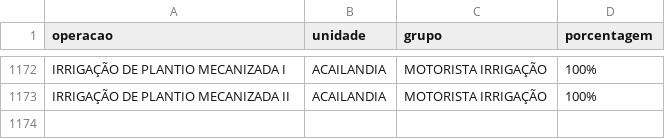
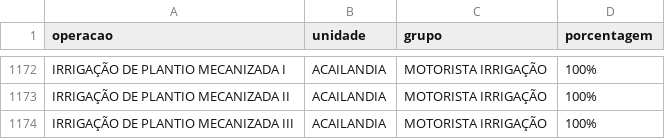
Before and after one commit to guilherme-jsf/und, a CSV file: grupoatvd.csv, drawn as a sheet; only a part is shown, gaps mark what is left out; the diff names each change by its address in the sheet, - before the commit and + after, or states it on an @@ line.

Commit message:
Inclui IRRIGAÇÃO DE PLANTIO MECANIZADA III em ACAILANDIA no grupo MOTORISTA IRRIGAÇÃO (100%)

```diff
--- a/grupoatvd.csv
+++ b/grupoatvd.csv
+row 1174: IRRIGAÇÃO DE PLANTIO MECANIZADA III | ACAILANDIA | MOTORISTA IRRIGAÇÃO | 100%
```
